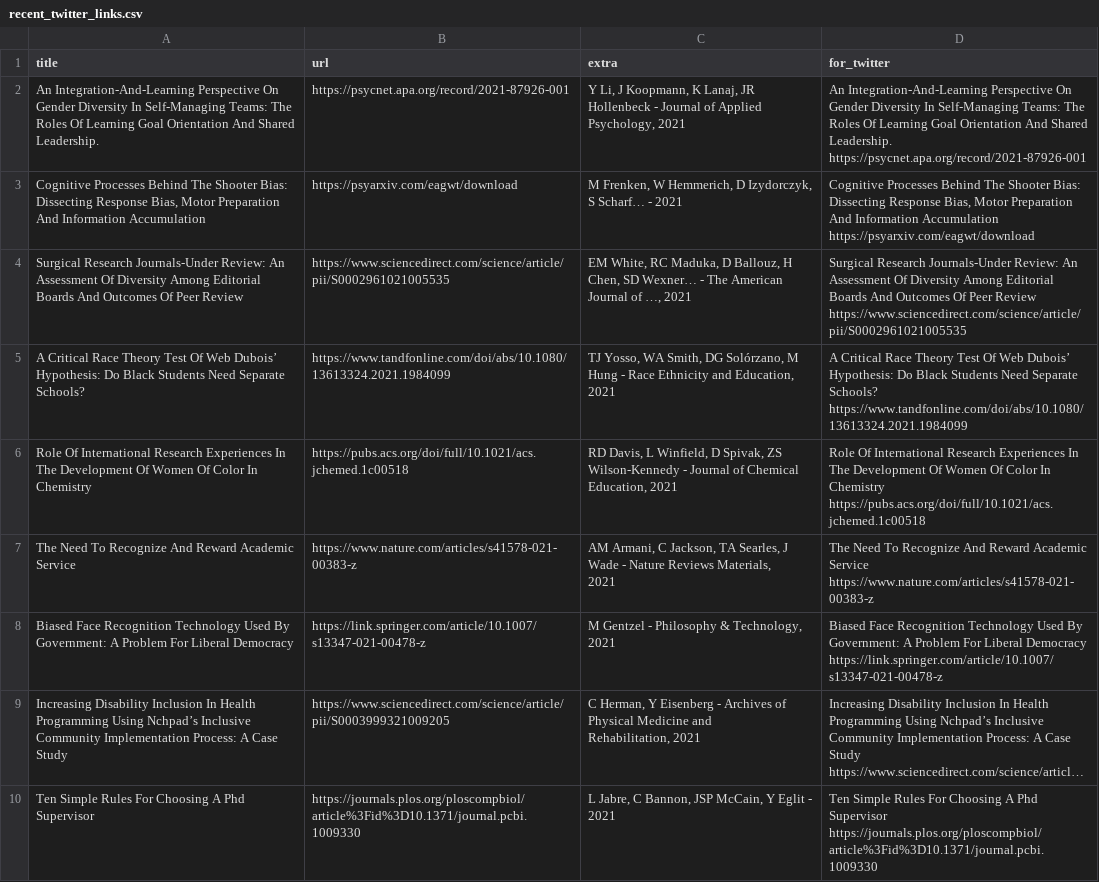
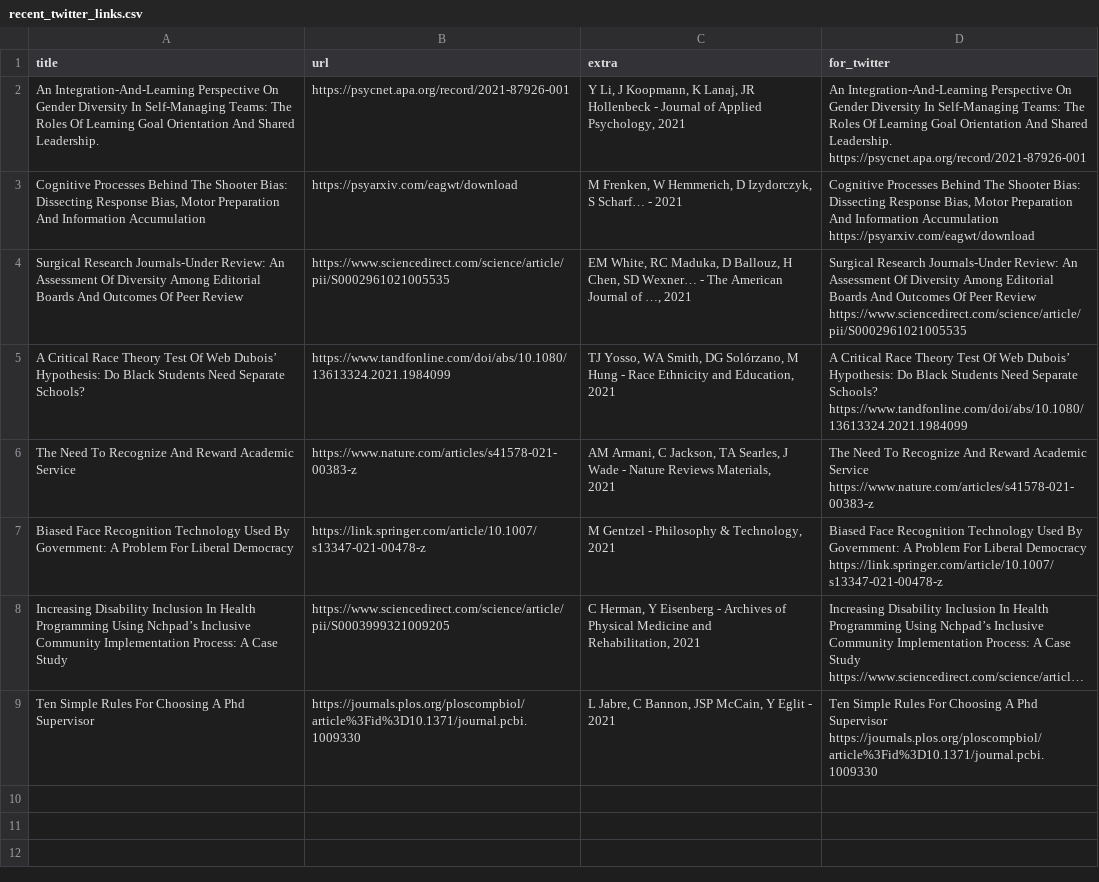
Before and after one commit to DiversifyDigest/digest_curation, a CSV file: recent_twitter_links.csv, drawn as a sheet; long unchanged cells end in ….

```diff
--- a/recent_twitter_links.csv
+++ b/recent_twitter_links.csv
@@ -20,11 +20,2 @@ TJ Yosso, WA Smith, DG Solórzano, M Hung - Race Ethnicity and Education,
 ",A Critical Race Theory Test Of Web Dubois’ Hypothesis: Do Black Students Need Separate Schools?   https://www.tandfonline.com/doi/abs/10.1080/13613324.2021.1984099
-Role Of International Research Experiences In The Development Of Women Of Color In Chemistry,https://pubs.acs.org/doi/full/10.1021/acs.jchemed.1c00518,"
-RD Davis, L Winfield, D Spivak, ZS Wilson-Kennedy - Journal of Chemical
-Education, 2021
-
-
-
-
-
-",Role Of International Research Experiences In The Development Of Women Of Color In Chemistry   https://pubs.acs.org/doi/full/10.1021/acs.jchemed.1c00518
 The Need To Recognize And Reward Academic Service,https://www.nature.com/articles/s41578-021-00383-z,"
```
